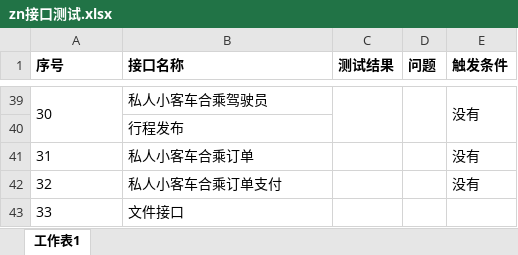
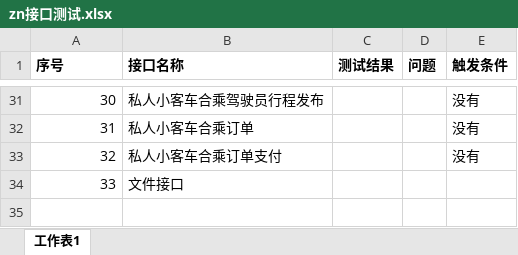
Before and after one commit to jichida/zn, an Excel workbook: doc/zn接口测试.xlsx, sheet 工作表1, drawn as a sheet; only a part is shown, gaps mark what is left out; values as stored, in another font and other column widths than the file's, no borders; removed rows and columns are numbered as before the commit, all else as after; the diff covers the shown part only; the diff names each change by its address in the sheet, - before the commit and + after, or states it on an @@ line.

```diff
--- a/doc/zn接口测试.xlsx (sheet 工作表1)
+++ b/doc/zn接口测试.xlsx (sheet 工作表1)
-A31 alignment: left
+A31 alignment: right
-A39:A40 merged
-B31 (接口名称): 私人小客车合乘驾驶员
+B31 (接口名称): 私人小客车合乘驾驶员行程发布
-C39:C40 merged
-D39:D40 merged
-E39:E40 merged
-row 40:  | 行程发布
-A32:A34 alignment: left
+A32:A34 alignment: right
```
Also changed, not shown: 8 removed rows, 1 edited cell, cell formats and merged cells elsewhere in this sheet.
